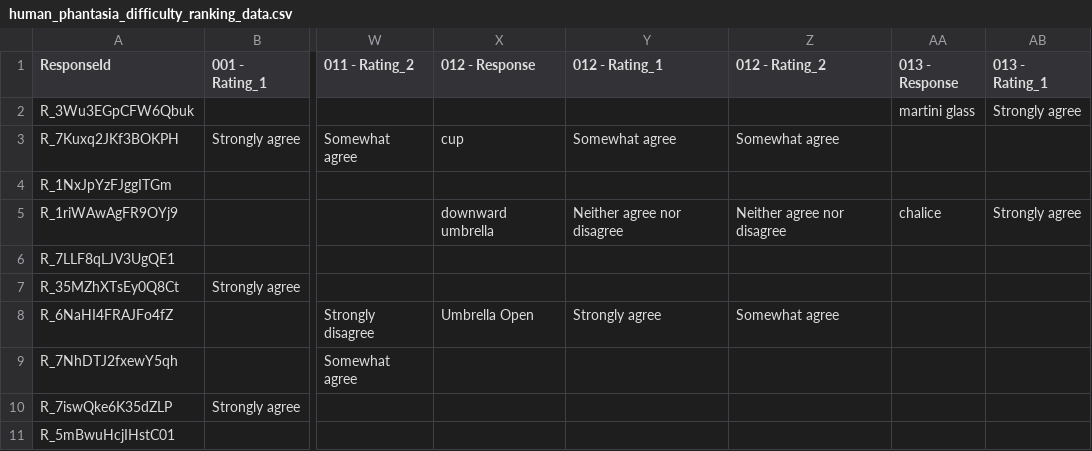
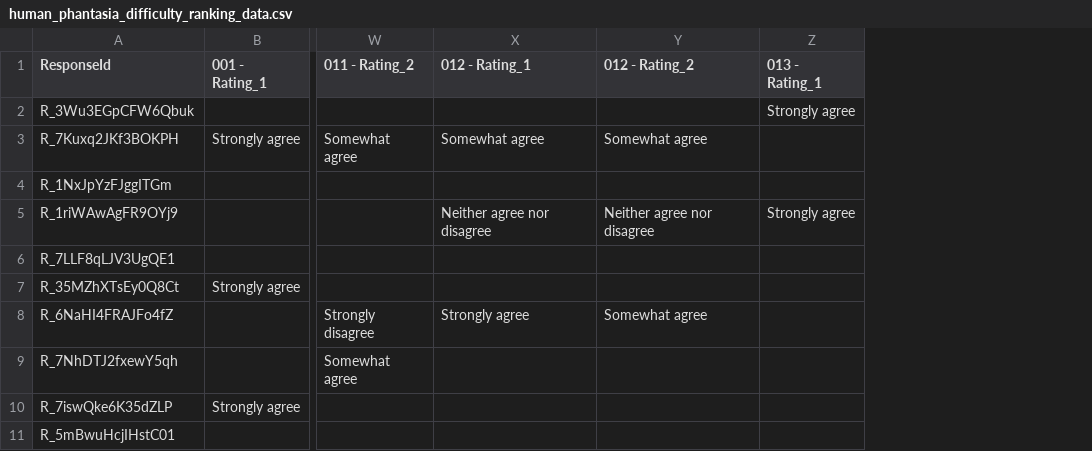
Before and after one commit to morgannmccarty/phantasia_data_analysis, a CSV file: input_csvs/human_phantasia_difficulty_ranking_data.csv, drawn as a sheet; only a part is shown, gaps mark what is left out; the diff names each change by its address in the sheet, - before the commit and + after, or states it on an @@ line.

```diff
--- a/input_csvs/human_phantasia_difficulty_ranking_data.csv
+++ b/input_csvs/human_phantasia_difficulty_ranking_data.csv
-column X (012 - Response), rows 3-8: cup |  | downward umbrella |  |  | Umbrella Open
-column AA (013 - Response), rows 2-5: martini glass |  |  | chalice
```
Also changed, not shown: input_csvs/human_response_ranking_data.csv, output_csvs/h_full_results.csv, 15 other files.
